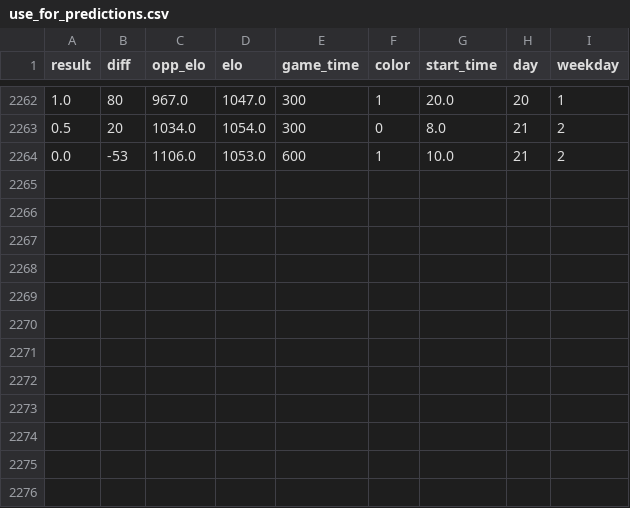
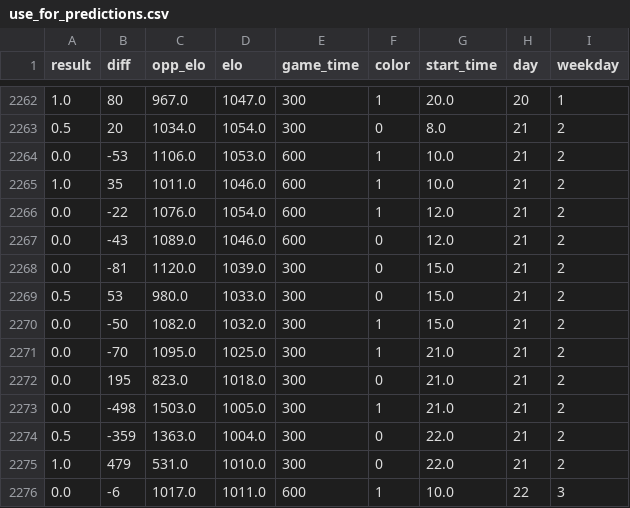
Before and after one commit to Data-is-life/lots-of-data, a CSV file: data/use_for_predictions.csv, drawn as a sheet; only a part is shown, gaps mark what is left out.

```diff
--- a/data/use_for_predictions.csv
+++ b/data/use_for_predictions.csv
@@ -2264 +2264,13 @@ result,diff,opp_elo,elo,game_time,color,start_time,day,weekday
 0.0,-53,1106.0,1053.0,600,1,10.0,21,2
+1.0,35,1011.0,1046.0,600,1,10.0,21,2
+0.0,-22,1076.0,1054.0,600,1,12.0,21,2
+0.0,-43,1089.0,1046.0,600,0,12.0,21,2
+0.0,-81,1120.0,1039.0,300,0,15.0,21,2
+0.5,53,980.0,1033.0,300,0,15.0,21,2
+0.0,-50,1082.0,1032.0,300,1,15.0,21,2
+0.0,-70,1095.0,1025.0,300,1,21.0,21,2
+0.0,195,823.0,1018.0,300,0,21.0,21,2
+0.0,-498,1503.0,1005.0,300,1,21.0,21,2
+0.5,-359,1363.0,1004.0,300,0,22.0,21,2
+1.0,479,531.0,1010.0,300,0,22.0,21,2
+0.0,-6,1017.0,1011.0,600,1,10.0,22,3
```
Also changed, not shown: data/main_with_all_info.csv, data/use_for_analysis.csv, 4 other files.
